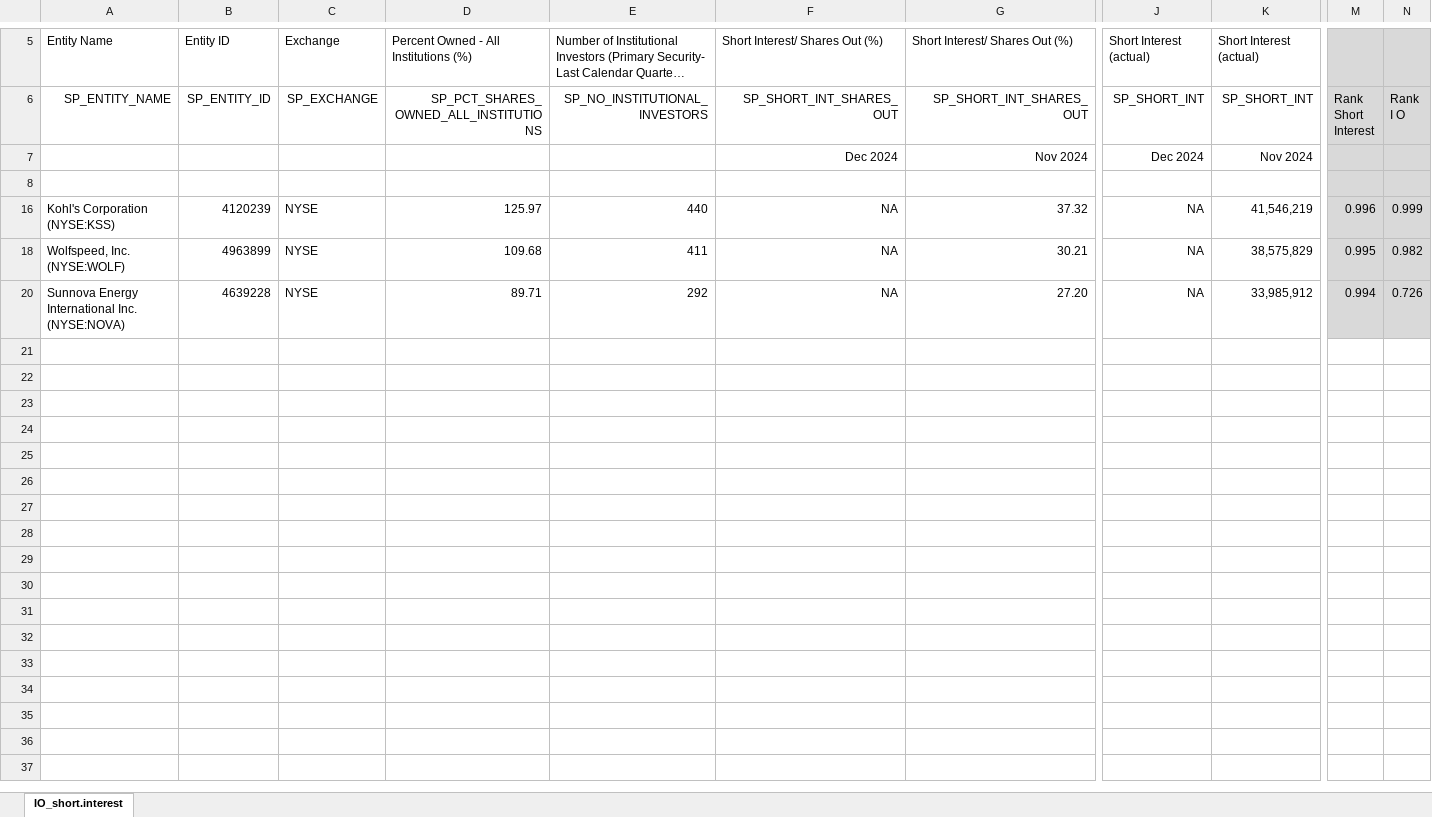
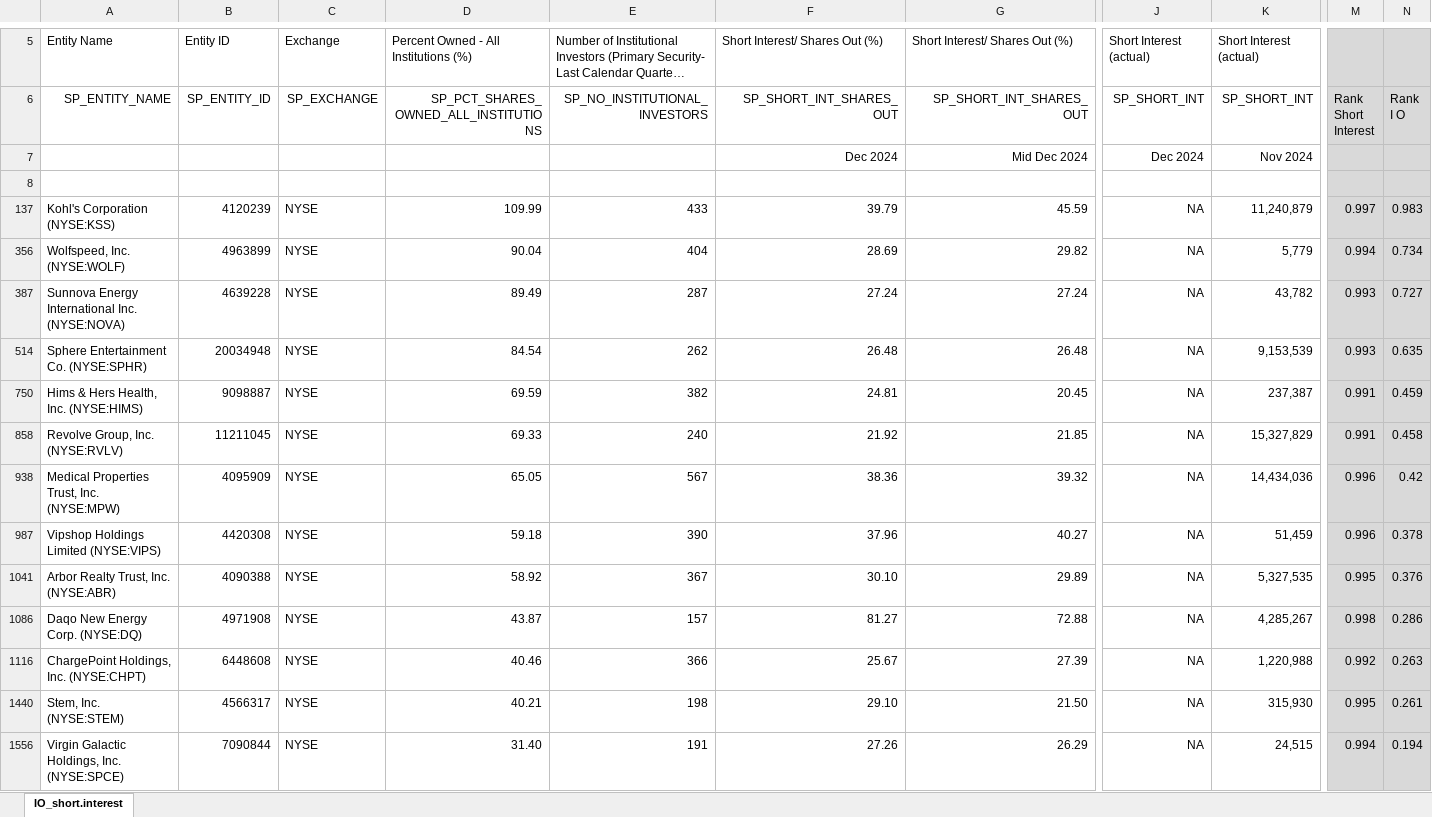
Before and after one commit to zhuolonghao/X, an Excel workbook: 02_screening/022_Anomalies/IO_Short.Interest.xlsx, sheet IO_short.interest, drawn as a sheet; only a part is shown, gaps mark what is left out; long unchanged cells end in …; values as stored, in another font and other column widths than the file's, no borders; addresses are those after the commit; rows hold the shown columns only; the diff covers the shown part only; the diff names each change by its address in the sheet, - before the commit and + after, or states it on an @@ line.

```diff
--- a/02_screening/022_Anomalies/IO_Short.Interest.xlsx (sheet IO_short.interest)
+++ b/02_screening/022_Anomalies/IO_Short.Interest.xlsx (sheet IO_short.interest)
-G7: Nov 2024
+G7: Mid Dec 2024
-D137: 125.97
+D137: 109.99
-E137: 440
+E137: 433
-F137: NA
+F137: 39.79
-G137: 37.32
+G137: 45.59
-K137: 41,546,219
+K137: 11,240,879
-M137: 0.996
+M137: 0.997
-N137: 0.999
+N137: 0.983
-D356: 109.68
+D356: 90.04
-E356: 411
+E356: 404
-F356: NA
+F356: 28.69
-G356: 30.21
+G356: 29.82
-K356: 38,575,829
+K356: 5,779
-M356: 0.995
+M356: 0.994
-N356: 0.982
+N356: 0.734
-D387: 89.71
+D387: 89.49
-E387: 292
+E387: 287
-F387: NA
+F387: 27.24
-G387: 27.20
+G387: 27.24
-K387: 33,985,912
+K387: 43,782
-M387: 0.994
+M387: 0.993
-N387: 0.726
+N387: 0.727
+row 514: Sphere Entertainment Co. (NYSE:SPHR) | 20034948 | NYSE | 84.54 | 262 | 26.48 | 26.48 | NA | 9,153,539 | 0.993 | 0.635
+row 750: Hims & Hers Health, Inc. (NYSE:HIMS) | 9098887 | NYSE | 69.59 | 382 | 24.81 | 20.45 | NA | 237,387 | 0.991 | 0.459
+row 858: Revolve Group, Inc. (NYSE:RVLV) | 11211045 | NYSE | 69.33 | 240 | 21.92 | 21.85 | NA | 15,327,829 | 0.991 | 0.458
+row 938: Medical Properties Trust, Inc. (NYSE:MPW) | 4095909 | NYSE | 65.05 | 567 | 38.36 | 39.32 | NA | 14,434,036 | 0.996 | 0.42
+row 987: Vipshop Holdings Limited (NYSE:VIPS) | 4420308 | NYSE | 59.18 | 390 | 37.96 | 40.27 | NA | 51,459 | 0.996 | 0.378
+row 1041: Arbor Realty Trust, Inc. (NYSE:ABR) | 4090388 | NYSE | 58.92 | 367 | 30.10 | 29.89 | NA | 5,327,535 | 0.995 | 0.376
+row 1086: Daqo New Energy Corp. (NYSE:DQ) | 4971908 | NYSE | 43.87 | 157 | 81.27 | 72.88 | NA | 4,285,267 | 0.998 | 0.286
+row 1116: ChargePoint Holdings, Inc. (NYSE:CHPT) | 6448608 | NYSE | 40.46 | 366 | 25.67 | 27.39 | NA | 1,220,988 | 0.992 | 0.263
+row 1440: Stem, Inc. (NYSE:STEM) | 4566317 | NYSE | 40.21 | 198 | 29.10 | 21.50 | NA | 315,930 | 0.995 | 0.261
+row 1556: Virgin Galactic Holdings, Inc. (NYSE:SPCE) | 7090844 | NYSE | 31.40 | 191 | 27.26 | 26.29 | NA | 24,515 | 0.994 | 0.194
```
Also changed, not shown: 5 added rows elsewhere in this sheet, formulas that keep their value, hidden cells, 02_screening/022_Anomalies/momentum.xlsx, 1 other file.
